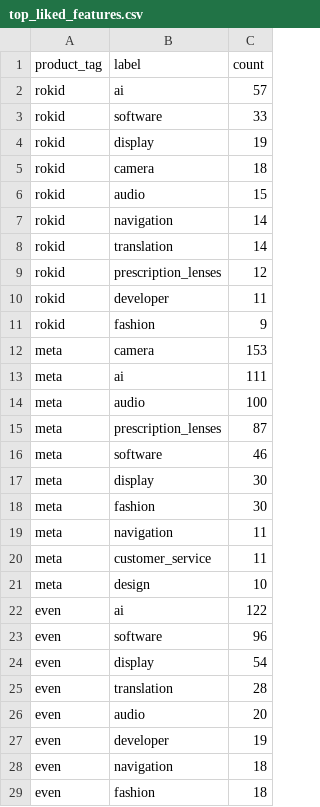
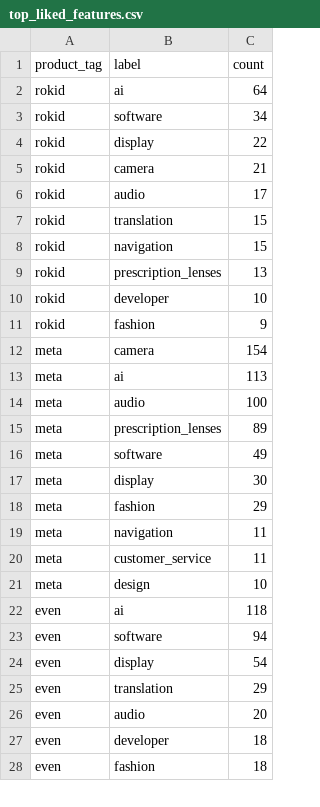
Before and after one commit to liheng1994/Rokid-monitor-pages, a CSV file: reddit/top_liked_features.csv, drawn as a sheet; only a part is shown; the diff covers the shown part only.

```diff
--- a/reddit/top_liked_features.csv
+++ b/reddit/top_liked_features.csv
@@ -1,19 +1,19 @@
 product_tag,label,count
-rokid,ai,57
-rokid,software,33
-rokid,display,19
-rokid,camera,18
-rokid,audio,15
-rokid,navigation,14
-rokid,translation,14
-rokid,prescription_lenses,12
-rokid,developer,11
+rokid,ai,64
+rokid,software,34
+rokid,display,22
+rokid,camera,21
+rokid,audio,17
+rokid,translation,15
+rokid,navigation,15
+rokid,prescription_lenses,13
+rokid,developer,10
 rokid,fashion,9
-meta,camera,153
-meta,ai,111
+meta,camera,154
+meta,ai,113
 meta,audio,100
-meta,prescription_lenses,87
-meta,software,46
+meta,prescription_lenses,89
+meta,software,49
 meta,display,30
-meta,fashion,30
+meta,fashion,29
 meta,navigation,11
@@ -21,9 +21,8 @@ meta,customer_service,11
 meta,design,10
-even,ai,122
-even,software,96
+even,ai,118
+even,software,94
 even,display,54
-even,translation,28
+even,translation,29
 even,audio,20
-even,developer,19
-even,navigation,18
+even,developer,18
 even,fashion,18
```
Also changed, not shown: 2 added rows and 1 removed row elsewhere in this file, reddit/frequently_asked_questions.csv, reddit/persona_signals.csv, 8 other files.
